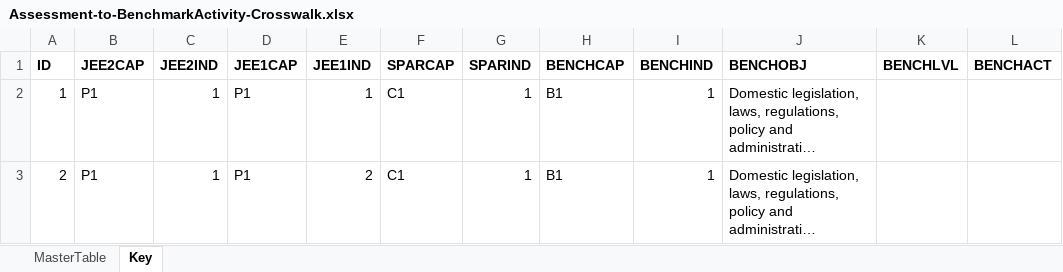
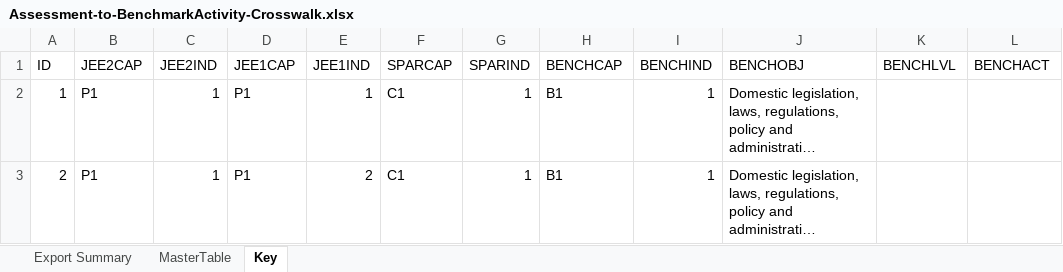
Before and after one commit to resolvetosavelives/benchmarks, an Excel workbook: data/Assessment-to-BenchmarkActivity-Crosswalk.xlsx, sheet Key, drawn as a sheet; only a part is shown; long unchanged cells end in …; values as stored, in another font and other column widths than the file's, no borders; the diff names each change by its address in the sheet, - before the commit and + after, or states it on an @@ line.

```diff
--- a/data/Assessment-to-BenchmarkActivity-Crosswalk.xlsx (sheet Key)
+++ b/data/Assessment-to-BenchmarkActivity-Crosswalk.xlsx (sheet Key)
+sheet tab: Export Summary
-A1:L1 bold: on
+A1:L1 bold: off
```
Also changed, not shown: sheet MasterTable, 2 other files.
